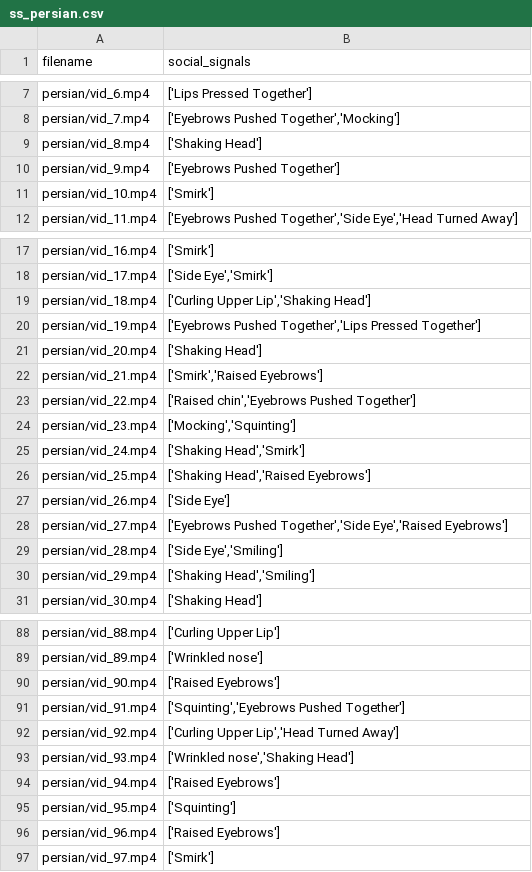
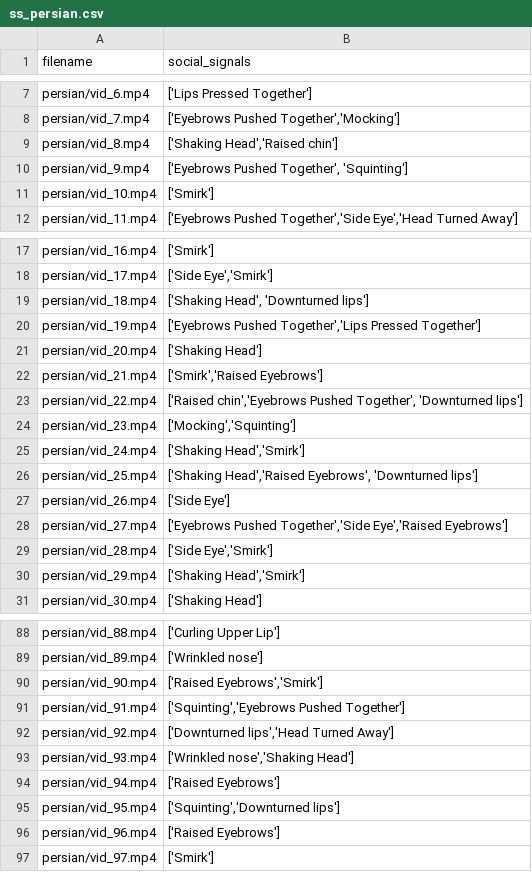
Before and after one commit to rjavadi/social-signal-project, a CSV file: new_data/Persian/ss_persian.csv, drawn as a sheet; only a part is shown, gaps mark what is left out; the diff covers the shown part only.

```diff
--- a/new_data/Persian/ss_persian.csv
+++ b/new_data/Persian/ss_persian.csv
@@ -8,4 +8,4 @@ persian/vid_6.mp4,['Lips Pressed Together']
 persian/vid_7.mp4,"['Eyebrows Pushed Together','Mocking']"
-persian/vid_8.mp4,['Shaking Head']
-persian/vid_9.mp4,['Eyebrows Pushed Together']
+persian/vid_8.mp4,"['Shaking Head','Raised chin']"
+persian/vid_9.mp4,"['Eyebrows Pushed Together', 'Squinting']"
 persian/vid_10.mp4,['Smirk']
@@ -18,3 +18,3 @@ persian/vid_16.mp4,['Smirk']
 persian/vid_17.mp4,"['Side Eye','Smirk']"
-persian/vid_18.mp4,"['Curling Upper Lip','Shaking Head']"
+persian/vid_18.mp4,"['Shaking Head', 'Downturned lips']"
 persian/vid_19.mp4,"['Eyebrows Pushed Together','Lips Pressed Together']"
@@ -22,10 +22,10 @@ persian/vid_20.mp4,['Shaking Head']
 persian/vid_21.mp4,"['Smirk','Raised Eyebrows']"
-persian/vid_22.mp4,"['Raised chin','Eyebrows Pushed Together']"
+persian/vid_22.mp4,"['Raised chin','Eyebrows Pushed Together', 'Downturned lips']"
 persian/vid_23.mp4,"['Mocking','Squinting']"
 persian/vid_24.mp4,"['Shaking Head','Smirk']"
-persian/vid_25.mp4,"['Shaking Head','Raised Eyebrows']"
+persian/vid_25.mp4,"['Shaking Head','Raised Eyebrows', 'Downturned lips']"
 persian/vid_26.mp4,['Side Eye']
 persian/vid_27.mp4,"['Eyebrows Pushed Together','Side Eye','Raised Eyebrows']"
-persian/vid_28.mp4,"['Side Eye','Smiling']"
-persian/vid_29.mp4,"['Shaking Head','Smiling']"
+persian/vid_28.mp4,"['Side Eye','Smirk']"
+persian/vid_29.mp4,"['Shaking Head','Smirk']"
 persian/vid_30.mp4,['Shaking Head']
@@ -89,8 +89,8 @@ persian/vid_88.mp4,['Curling Upper Lip']
 persian/vid_89.mp4,['Wrinkled nose']
-persian/vid_90.mp4,['Raised Eyebrows']
+persian/vid_90.mp4,"['Raised Eyebrows','Smirk']"
 persian/vid_91.mp4,"['Squinting','Eyebrows Pushed Together']"
-persian/vid_92.mp4,"['Curling Upper Lip','Head Turned Away']"
+persian/vid_92.mp4,"['Downturned lips','Head Turned Away']"
 persian/vid_93.mp4,"['Wrinkled nose','Shaking Head']"
 persian/vid_94.mp4,['Raised Eyebrows']
-persian/vid_95.mp4,['Squinting']
+persian/vid_95.mp4,"['Squinting','Downturned lips']"
 persian/vid_96.mp4,['Raised Eyebrows']
```
Also changed, not shown: 13 edited cells elsewhere in this file, new_data/NA/ss_na.csv, 5 other files.
